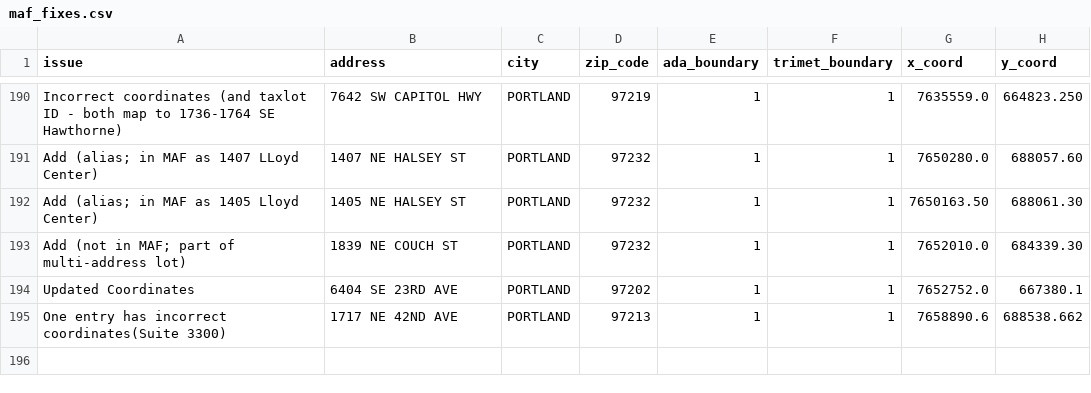
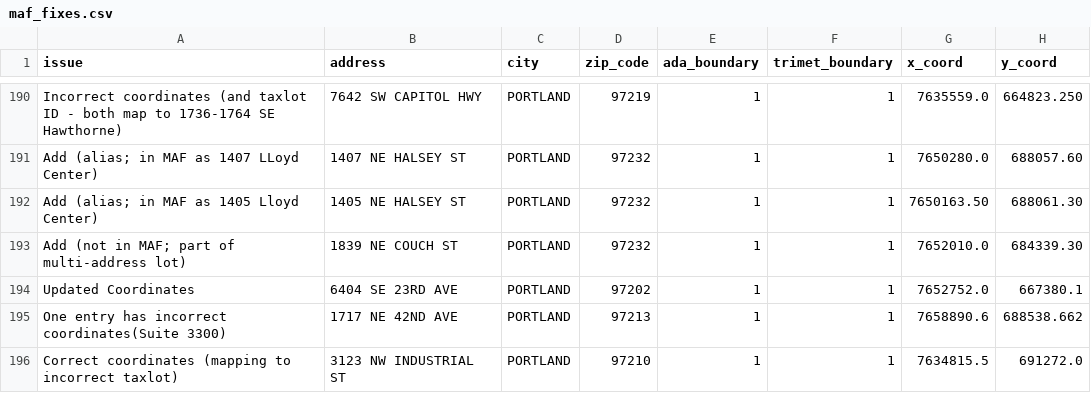
Before and after one commit to OpenTransitTools/loader, a CSV file: ott/loader/geocoder/data/maf_fixes.csv, drawn as a sheet; only a part is shown, gaps mark what is left out.

Commit message:
Update maf_fixes.csv
corrected coordinates for 3123 NW INDUSTRIAL ST

```diff
--- a/ott/loader/geocoder/data/maf_fixes.csv
+++ b/ott/loader/geocoder/data/maf_fixes.csv
@@ -195 +195,2 @@ Updated Coordinates,6404 SE 23RD AVE,PORTLAND,97202,1,1,7652752.0,667380.1
 One entry has incorrect coordinates(Suite 3300),1717 NE 42ND AVE,PORTLAND,97213,1,1,7658890.6,688538.662
+Correct coordinates (mapping to incorrect taxlot),3123 NW INDUSTRIAL ST,PORTLAND,97210,1,1,7634815.5,691272.0
```
